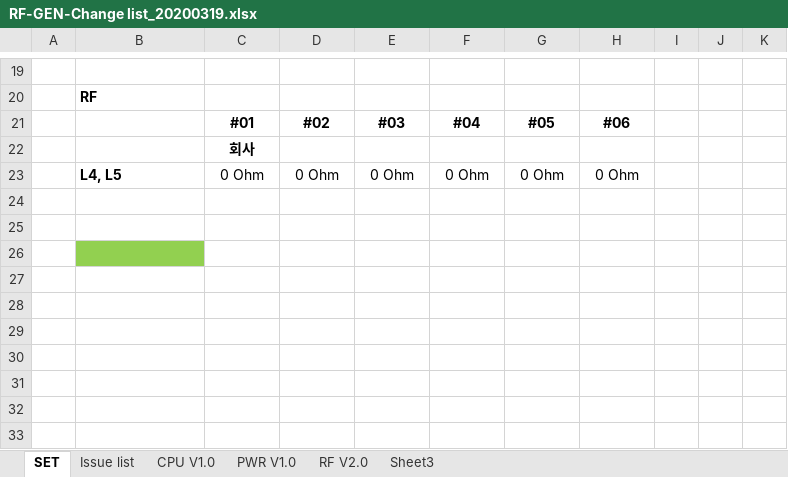
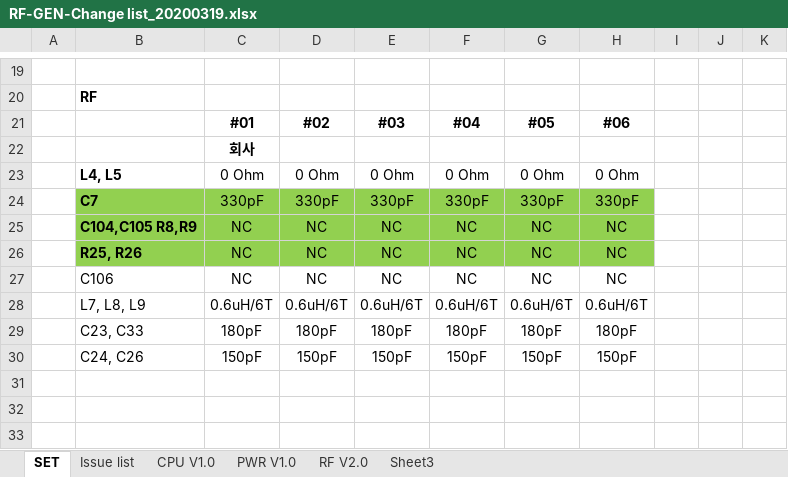
Before and after one commit to ArvidJoung/Plasma_RF_Generator, an Excel workbook: 1_Schematic/Build V2.0/RF-GEN-Change list_20200319.xlsx, sheet SET, drawn as a sheet; only a part is shown, gaps mark what is left out; values as stored, in another font and other column widths than the file's, no borders; rows hold the shown columns only; the diff names each change by its address in the sheet, - before the commit and + after, or states it on an @@ line.

```diff
--- a/1_Schematic/Build V2.0/RF-GEN-Change list_20200319.xlsx (sheet SET)
+++ b/1_Schematic/Build V2.0/RF-GEN-Change list_20200319.xlsx (sheet SET)
-row 24: (empty)
+row 24:  | C7 | 330pF | 330pF | 330pF | 330pF | 330pF | 330pF
-B24:H25 fill: none
+B24:H25 fill: #92D050
-row 25: (empty)
+row 25:  | C104,C105 R8,R9 | NC | NC | NC | NC | NC | NC
-row 26: (empty)
+row 26:  | R25, R26 | NC | NC | NC | NC | NC | NC
-C26:H26 fill: none
+C26:H26 fill: #92D050
-row 27: (empty)
+row 27:  | C106 | NC | NC | NC | NC | NC | NC
-row 28: (empty)
+row 28:  | L7, L8, L9 | 0.6uH/6T | 0.6uH/6T | 0.6uH/6T | 0.6uH/6T | 0.6uH/6T | 0.6uH/6T
-row 29: (empty)
+row 29:  | C23, C33 | 180pF | 180pF | 180pF | 180pF | 180pF | 180pF
-row 30: (empty)
+row 30:  | C24, C26 | 150pF | 150pF | 150pF | 150pF | 150pF | 150pF
```
Also changed, not shown: sheet RF V2.0, 1_Schematic/Build V2.0/RF-GEN-FW Review Data_20200309.xlsx, 1_Schematic/Build V2.0/RF-GEN-Test Date_20200207.xlsx, 45 other files.
